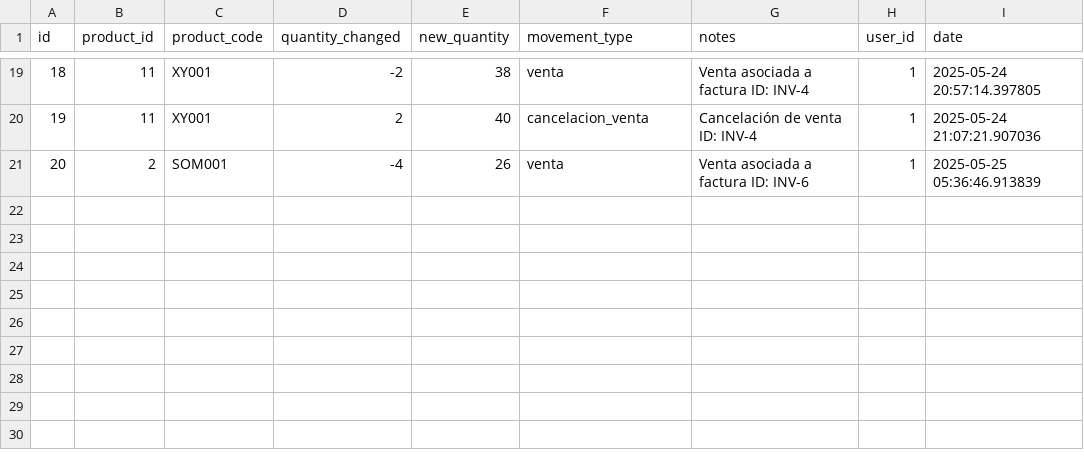
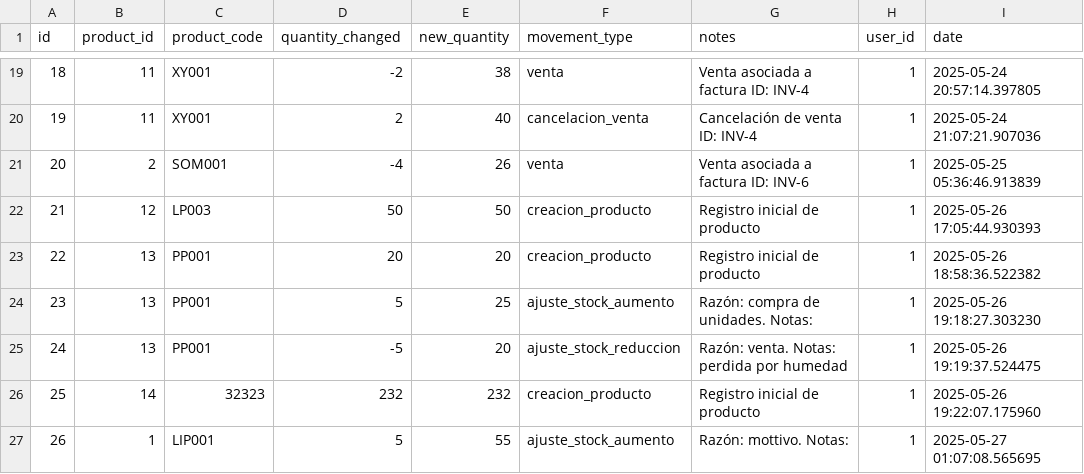
Before and after one commit to Gaborend/Tienda-proyecto, a CSV file: data/inventory_history.csv, drawn as a sheet; only a part is shown, gaps mark what is left out; the diff names each change by its address in the sheet, - before the commit and + after, or states it on an @@ line.

```diff
--- a/data/inventory_history.csv
+++ b/data/inventory_history.csv
+row 22: 21 | 12 | LP003 | 50 | 50 | creacion_producto | Registro inicial de producto | 1 | 2025-05-26 17:05:44.930393
+row 23: 22 | 13 | PP001 | 20 | 20 | creacion_producto | Registro inicial de producto | 1 | 2025-05-26 18:58:36.522382
+row 24: 23 | 13 | PP001 | 5 | 25 | ajuste_stock_aumento | Razón: compra de unidades. Notas: | 1 | 2025-05-26 19:18:27.303230
+row 25: 24 | 13 | PP001 | -5 | 20 | ajuste_stock_reduccion | Razón: venta. Notas: perdida por humedad | 1 | 2025-05-26 19:19:37.524475
+row 26: 25 | 14 | 32323 | 232 | 232 | creacion_producto | Registro inicial de producto | 1 | 2025-05-26 19:22:07.175960
+row 27: 26 | 1 | LIP001 | 5 | 55 | ajuste_stock_aumento | Razón: mottivo. Notas: | 1 | 2025-05-27 01:07:08.565695
```
Also changed, not shown: data/customer_history.csv, data/customers.csv, 7 other files.
